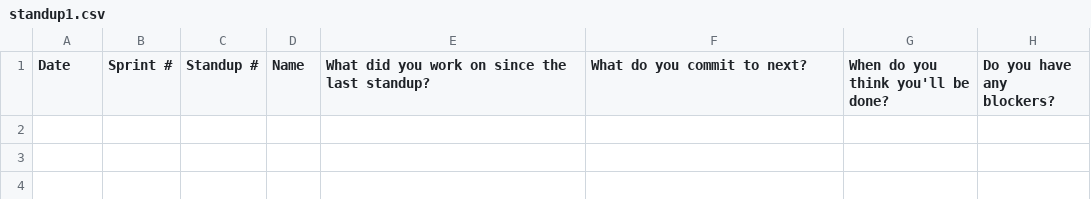
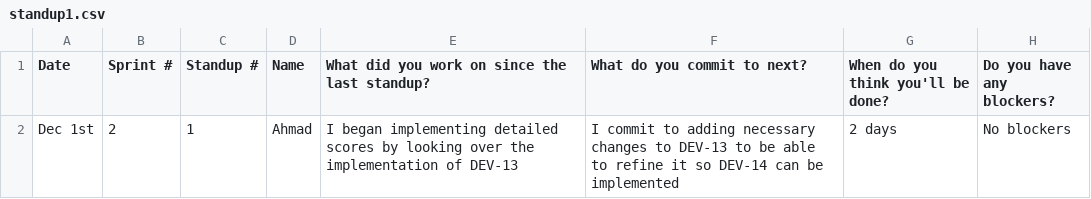
Before and after one commit to battajes/ThreeMusketeers2, a CSV file: doc/s2/standups/standup1.csv, drawn as a sheet.

Commit message:
updated

```diff
--- a/doc/s2/standups/standup1.csv
+++ b/doc/s2/standups/standup1.csv
@@ -1 +1,2 @@
 Date, Sprint #, Standup #, Name, What did you work on since the last standup?, What do you commit to next?, When do you think you'll be done?, Do you have any blockers?
+Dec 1st,2,1,Ahmad ,I began implementing detailed scores by looking over the implementation of DEV-13,I commit to adding necessary changes to DEV-13 to be able to refine it so DEV-14 can be implemented,2 days,No blockers
```
